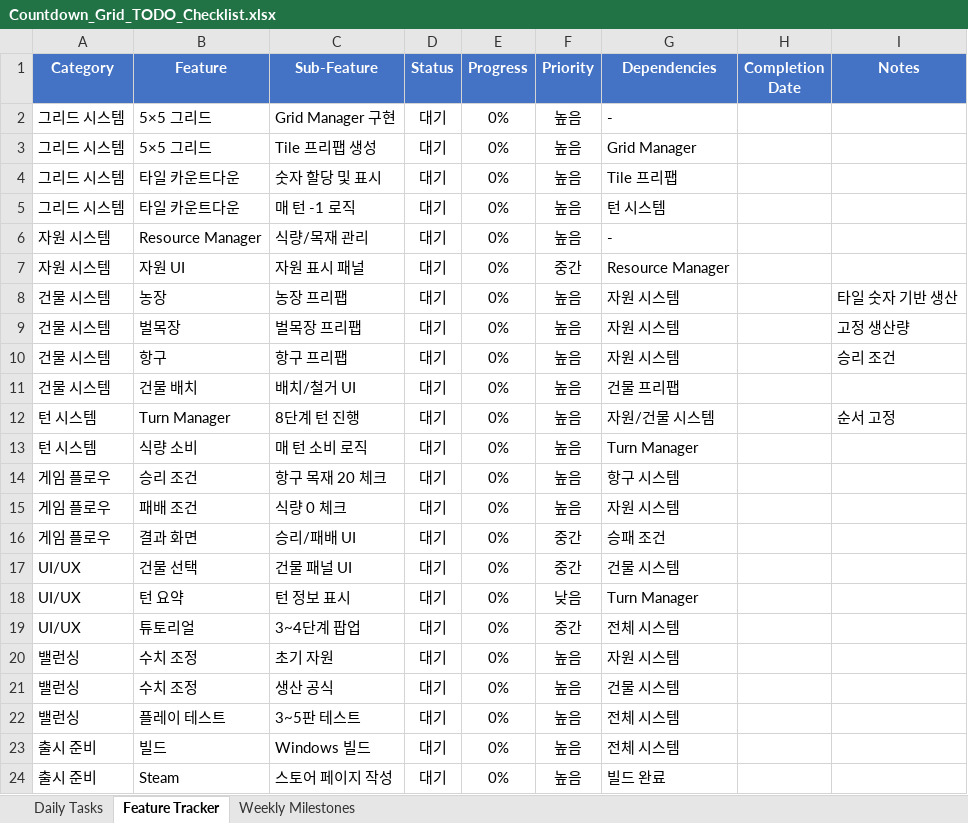
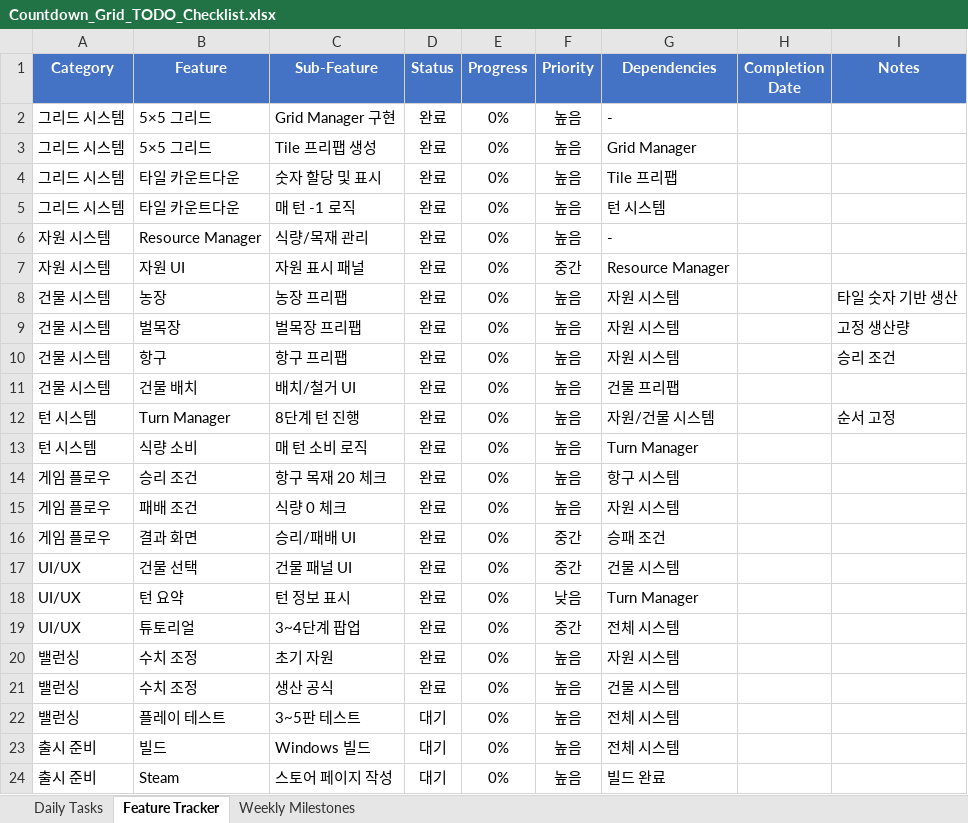
Before and after one commit to ptyytty/document, an Excel workbook: Grid Land Doc/Countdown_Grid_TODO_Checklist.xlsx, sheet Feature Tracker, drawn as a sheet; values as stored, in another font and other column widths than the file's, no borders; the diff names each change by its address in the sheet, - before the commit and + after, or states it on an @@ line.

```diff
--- a/Grid Land Doc/Countdown_Grid_TODO_Checklist.xlsx (sheet Feature Tracker)
+++ b/Grid Land Doc/Countdown_Grid_TODO_Checklist.xlsx (sheet Feature Tracker)
-D2:D21 (Status): 대기
+D2:D21 (Status): 완료
```
Also changed, not shown: 4 other files.
